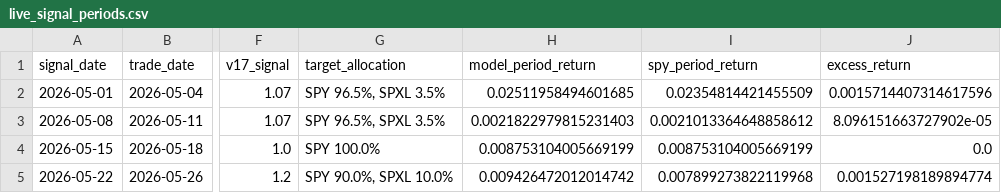
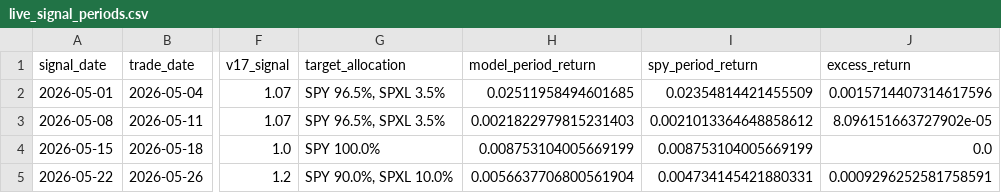
Before and after one commit to evantykwork02/spy-v17-production, a CSV file: live_tracker/live_signal_periods.csv, drawn as a sheet; only a part is shown, gaps mark what is left out; the diff names each change by its address in the sheet, - before the commit and + after, or states it on an @@ line.

```diff
--- a/live_tracker/live_signal_periods.csv
+++ b/live_tracker/live_signal_periods.csv
-H5 (model_period_return): 0.009426472012014742
+H5 (model_period_return): 0.0056637706800561904
-I5 (spy_period_return): 0.007899273822119968
+I5 (spy_period_return): 0.004734145421880331
-J5 (excess_return): 0.001527198189894774
+J5 (excess_return): 0.0009296252581758591
```
Also changed, not shown: outputs_v17_conservative/bootstrap_results.csv, outputs_v17_conservative/diagnostics.csv, 9 other files.
